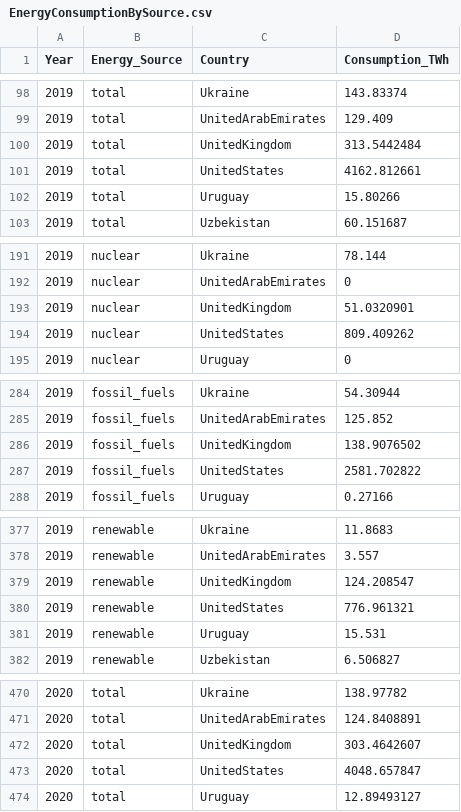
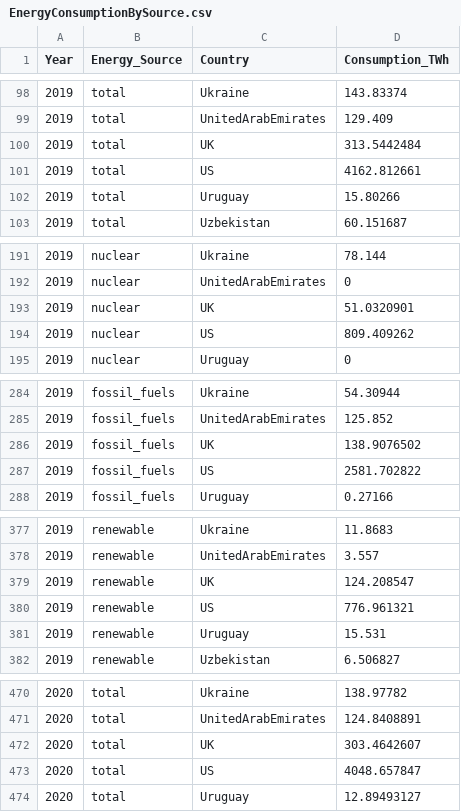
Before and after one commit to jaswu51/webDev_d3_bitcoinEnergyConsumption, a CSV file: data/EnergyConsumptionBySource.csv, drawn as a sheet; only a part is shown, gaps mark what is left out; the diff covers the shown part only.

```diff
--- a/data/EnergyConsumptionBySource.csv
+++ b/data/EnergyConsumptionBySource.csv
@@ -99,4 +99,4 @@ Year,Energy_Source,Country,Consumption_TWh
 2019,total,UnitedArabEmirates,129.409
-2019,total,UnitedKingdom,313.5442484
-2019,total,UnitedStates,4162.812661
+2019,total,UK,313.5442484
+2019,total,US,4162.812661
 2019,total,Uruguay,15.80266
@@ -192,4 +192,4 @@ Year,Energy_Source,Country,Consumption_TWh
 2019,nuclear,UnitedArabEmirates,0
-2019,nuclear,UnitedKingdom,51.0320901
-2019,nuclear,UnitedStates,809.409262
+2019,nuclear,UK,51.0320901
+2019,nuclear,US,809.409262
 2019,nuclear,Uruguay,0
@@ -285,4 +285,4 @@ Year,Energy_Source,Country,Consumption_TWh
 2019,fossil_fuels,UnitedArabEmirates,125.852
-2019,fossil_fuels,UnitedKingdom,138.9076502
-2019,fossil_fuels,UnitedStates,2581.702822
+2019,fossil_fuels,UK,138.9076502
+2019,fossil_fuels,US,2581.702822
 2019,fossil_fuels,Uruguay,0.27166
@@ -378,4 +378,4 @@ Year,Energy_Source,Country,Consumption_TWh
 2019,renewable,UnitedArabEmirates,3.557
-2019,renewable,UnitedKingdom,124.208547
-2019,renewable,UnitedStates,776.961321
+2019,renewable,UK,124.208547
+2019,renewable,US,776.961321
 2019,renewable,Uruguay,15.531
@@ -471,4 +471,4 @@ Year,Energy_Source,Country,Consumption_TWh
 2020,total,UnitedArabEmirates,124.8408891
-2020,total,UnitedKingdom,303.4642607
-2020,total,UnitedStates,4048.657847
+2020,total,UK,303.4642607
+2020,total,US,4048.657847
 2020,total,Uruguay,12.89493127
```
Also changed, not shown: 6 edited cells elsewhere in this file, data/AnnualizedGreenhouseGasEmissions.csv, 5 other files.
